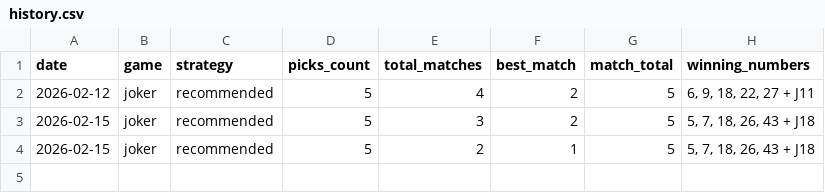
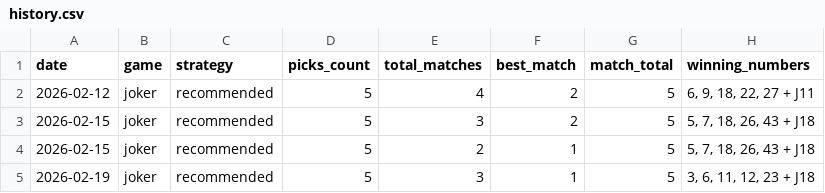
Before and after one commit to alexneamtu/loteria-romana, a CSV file: data/results/history.csv, drawn as a sheet; the diff names each change by its address in the sheet, - before the commit and + after, or states it on an @@ line.

```diff
--- a/data/results/history.csv
+++ b/data/results/history.csv
+row 5: 2026-02-19 | joker | recommended | 5 | 3 | 1 | 5 | 3, 6, 11, 12, 23 + J18
```
